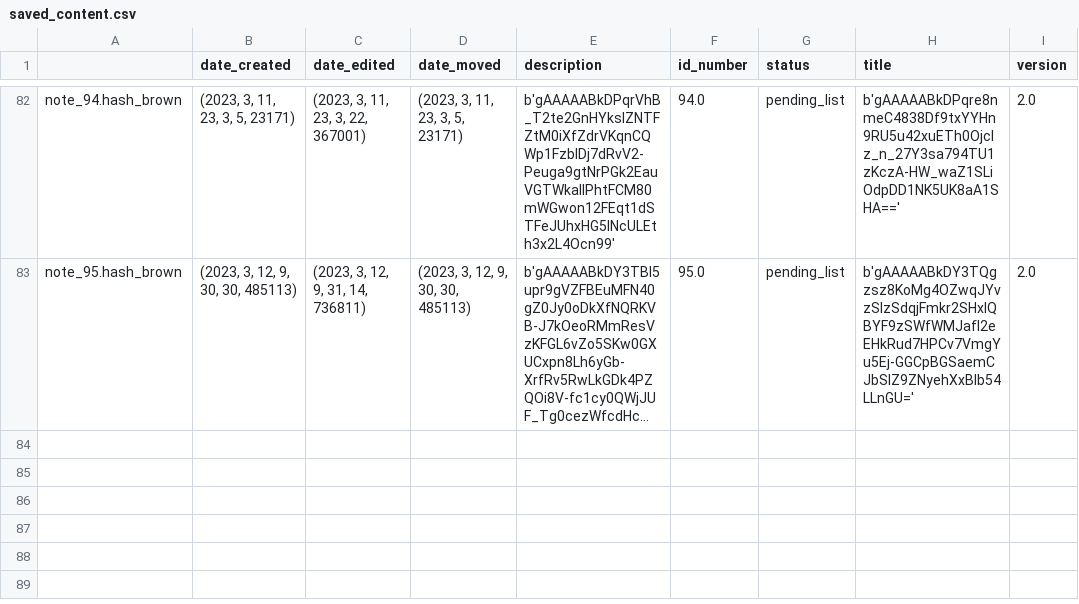
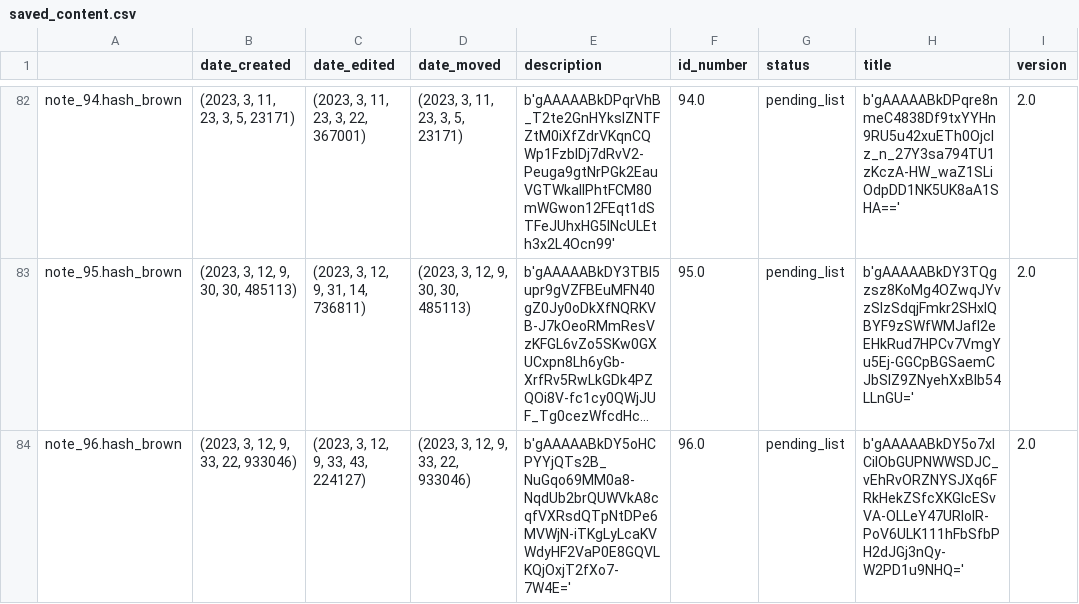
Before and after one commit to Mazchoo/ToDoQt, a CSV file: SavedToDo/saved_content.csv, drawn as a sheet; only a part is shown, gaps mark what is left out; long unchanged cells end in …; the diff names each change by its address in the sheet, - before the commit and + after, or states it on an @@ line.

Commit message:
Updated ToDo items

```diff
--- a/SavedToDo/saved_content.csv
+++ b/SavedToDo/saved_content.csv
+row 84: note_96.hash_brown | (2023, 3, 12, 9, 33, 22, 933046) | (2023, 3, 12, 9, 33, 43, 224127) | (2023, 3, 12, 9, 33, 22, 933046) | b'gAAAAABkDY5oHCPYYjQTs2B_NuGqo69MM0a8-NqdUb2brQUWVkA8cqfVXRsdQTpNtDPe6MVWjN-iTKgLyLcaKVWdyHF2VaP0E8GQVLKQjOxjT2fXo7-7W4E=' | 96.0 | pending_list | b'gAAAAABkDY5o7xlCiIObGUPNWWSDJC_vEhRvORZNYSJXq6FRkHekZSfcXKGIcESvVA-OLLeY47URIoIR-PoV6ULK111hFbSfbPH2dJGj3nQy-W2PD1u9NHQ=' | 2.0
```
